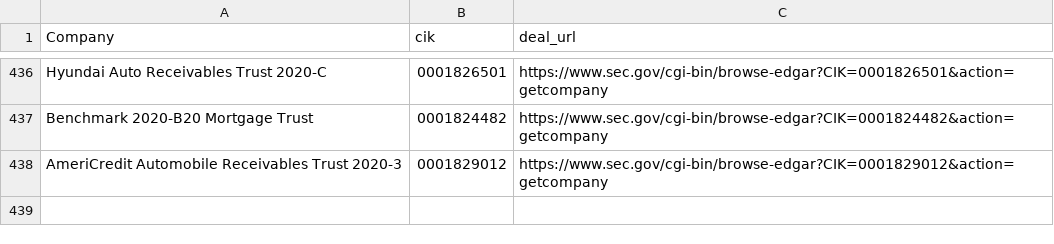
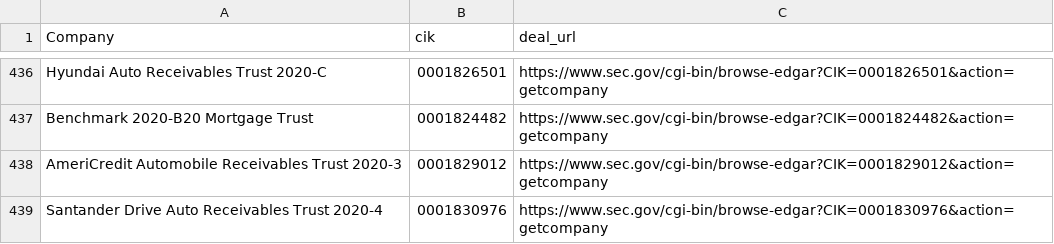
Before and after one commit to moman822/auto-abs, a CSV file: abs-ee/data/companies.csv, drawn as a sheet; only a part is shown, gaps mark what is left out.

Commit message:
updating companies and log

```diff
--- a/abs-ee/data/companies.csv
+++ b/abs-ee/data/companies.csv
@@ -438 +438,2 @@
 "AmeriCredit Automobile Receivables Trust 2020-3","0001829012","https://www.sec.gov/cgi-bin/browse-edgar?CIK=0001829012&action=getcompany"
+"Santander Drive Auto Receivables Trust 2020-4","0001830976","https://www.sec.gov/cgi-bin/browse-edgar?CIK=0001830976&action=getcompany"
```
Also changed, not shown: abs-ee/data/log.csv, 1 other file.
